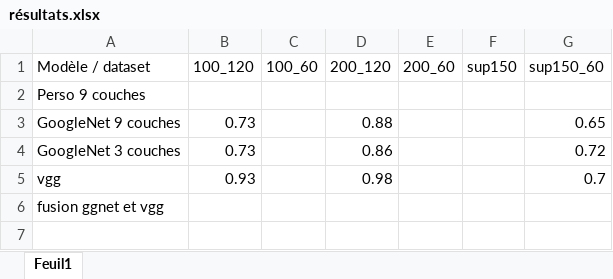
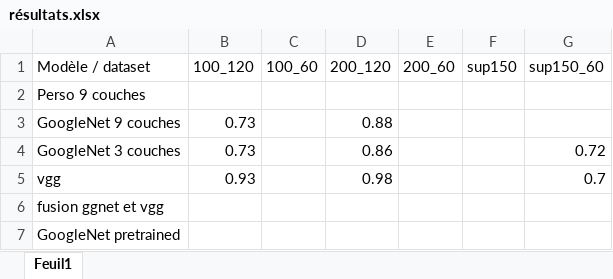
Before and after one commit to xavitator/modal_landscape, an Excel workbook: résultats.xlsx, sheet Feuil1, drawn as a sheet; values as stored, in another font and other column widths than the file's, no borders; the diff names each change by its address in the sheet, - before the commit and + after, or states it on an @@ line.

```diff
--- a/résultats.xlsx (sheet Feuil1)
+++ b/résultats.xlsx (sheet Feuil1)
-G3 (sup150_60): 0.65
+G3 (sup150_60): (empty)
+row 7: GoogleNet pretrained
```
Also changed, not shown: 4 other files.
